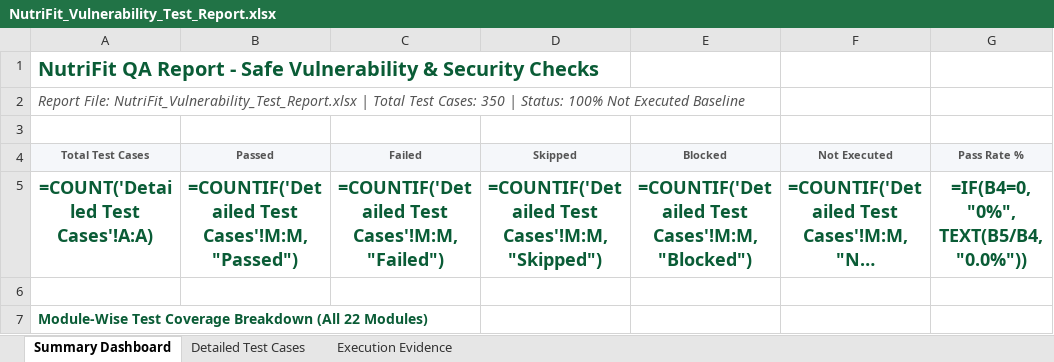
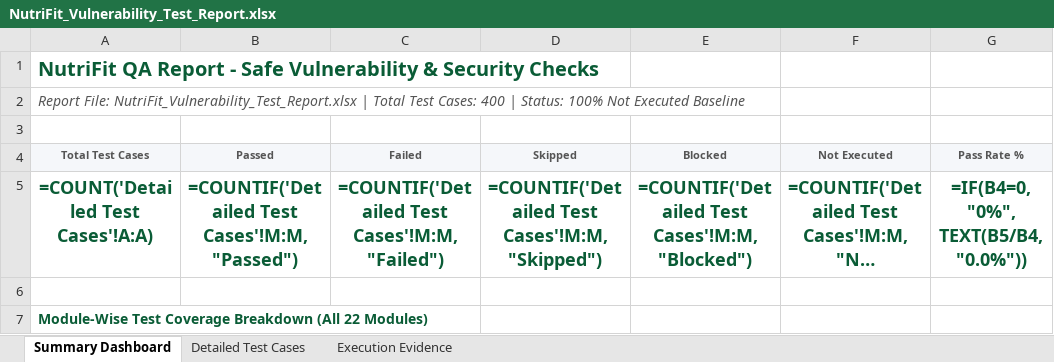
Before and after one commit to apsar-10-08/Nutrifit-Appllication, an Excel workbook: NutriFit_Vulnerability_Test_Report.xlsx, sheet Summary Dashboard, drawn as a sheet; only a part is shown; long unchanged cells end in …; values as stored, in another font and other column widths than the file's, no borders; formulas without a stored value are shown as written; the diff names each change by its address in the sheet, - before the commit and + after, or states it on an @@ line.

```diff
--- a/NutriFit_Vulnerability_Test_Report.xlsx (sheet Summary Dashboard)
+++ b/NutriFit_Vulnerability_Test_Report.xlsx (sheet Summary Dashboard)
-A2 (Total Test Cases): …Test Cases: 350 | Status:…
+A2 (Total Test Cases): …Test Cases: 400 | Status:…
```
Also changed, not shown: sheet Detailed Test Cases, sheet Execution Evidence, NutriFit_Functional_Test_Report.xlsx, NutriFit_Load_Test_Report.xlsx, 12 other files.
